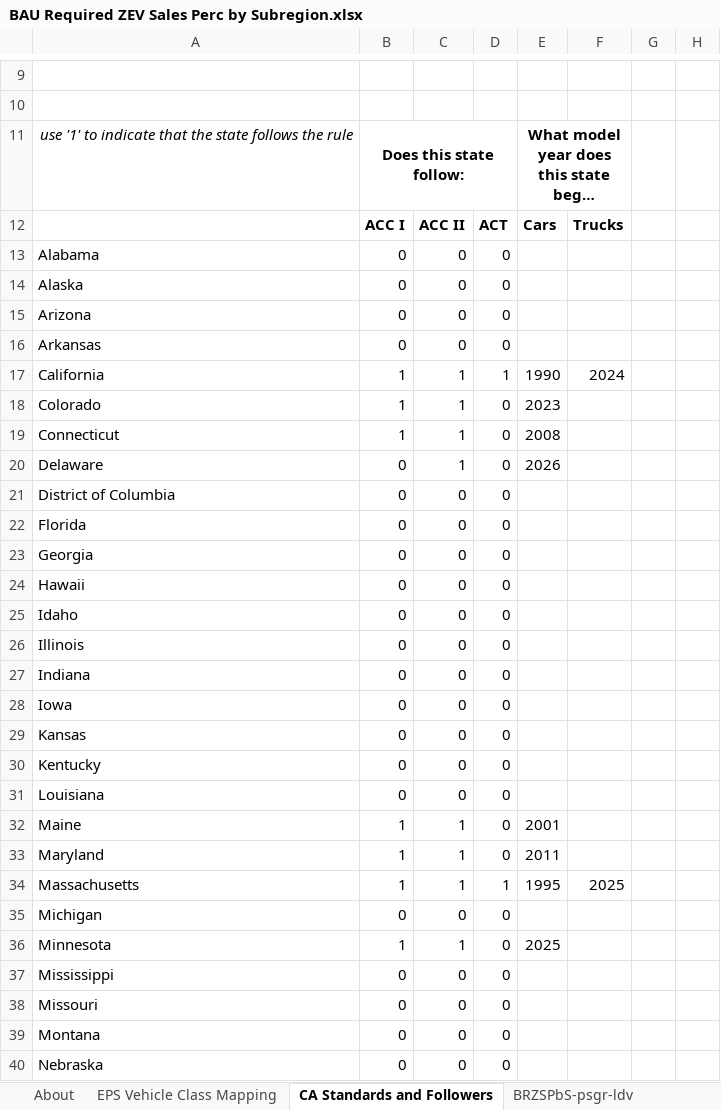
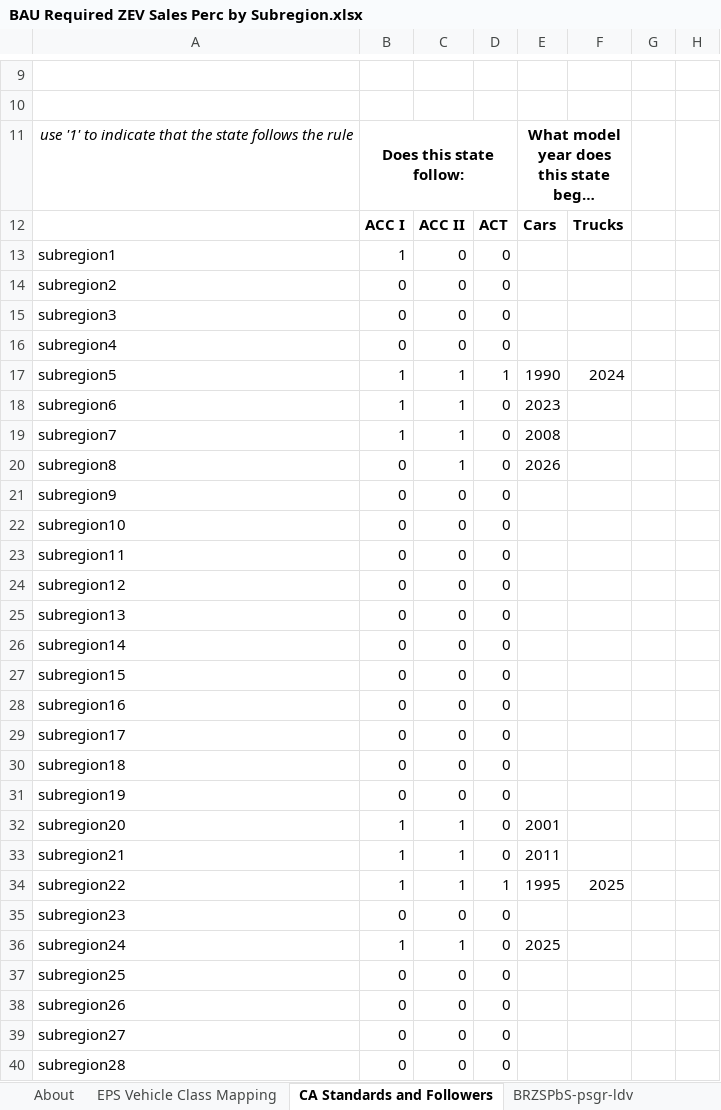
Before and after one commit to EnergyInnovation/eps-maryland, an Excel workbook: InputData/trans/BRZSPbS/BAU Required ZEV Sales Perc by Subregion.xlsx, sheet CA Standards and Followers, drawn as a sheet; only a part is shown, gaps mark what is left out; long unchanged cells end in …; values as stored, in another font and other column widths than the file's, no borders; the diff covers the shown part only; the diff names each change by its address in the sheet, - before the commit and + after, or states it on an @@ line.

```diff
--- a/InputData/trans/BRZSPbS/BAU Required ZEV Sales Perc by Subregion.xlsx (sheet CA Standards and Followers)
+++ b/InputData/trans/BRZSPbS/BAU Required ZEV Sales Perc by Subregion.xlsx (sheet CA Standards and Followers)
-A13: Alabama
+A13: subregion1
-B13: 0
+B13: 1
-A14: Alaska
+A14: subregion2
-A15: Arizona
+A15: subregion3
-A16: Arkansas
+A16: subregion4
-A17: California
+A17: subregion5
-A18: Colorado
+A18: subregion6
-A19: Connecticut
+A19: subregion7
-A20: Delaware
+A20: subregion8
-A21: District of Columbia
+A21: subregion9
-A22: Florida
+A22: subregion10
-A23: Georgia
+A23: subregion11
-A24: Hawaii
+A24: subregion12
-A25: Idaho
+A25: subregion13
-A26: Illinois
+A26: subregion14
-A27: Indiana
+A27: subregion15
-A28: Iowa
+A28: subregion16
-A29: Kansas
+A29: subregion17
-A30: Kentucky
+A30: subregion18
-A31: Louisiana
+A31: subregion19
-A32: Maine
+A32: subregion20
-A33: Maryland
+A33: subregion21
-A34: Massachusetts
+A34: subregion22
-A35: Michigan
+A35: subregion23
-A36: Minnesota
+A36: subregion24
-A37: Mississippi
+A37: subregion25
-A38: Missouri
+A38: subregion26
-A39: Montana
+A39: subregion27
-A40: Nebraska
+A40: subregion28
```
Also changed, not shown: 23 edited cells elsewhere in this sheet, sheet BRZSPbS-psgr-ldv, InputData/trans/VSbS/Vehicle Shares by Subregion.xlsx, 7 other files.
